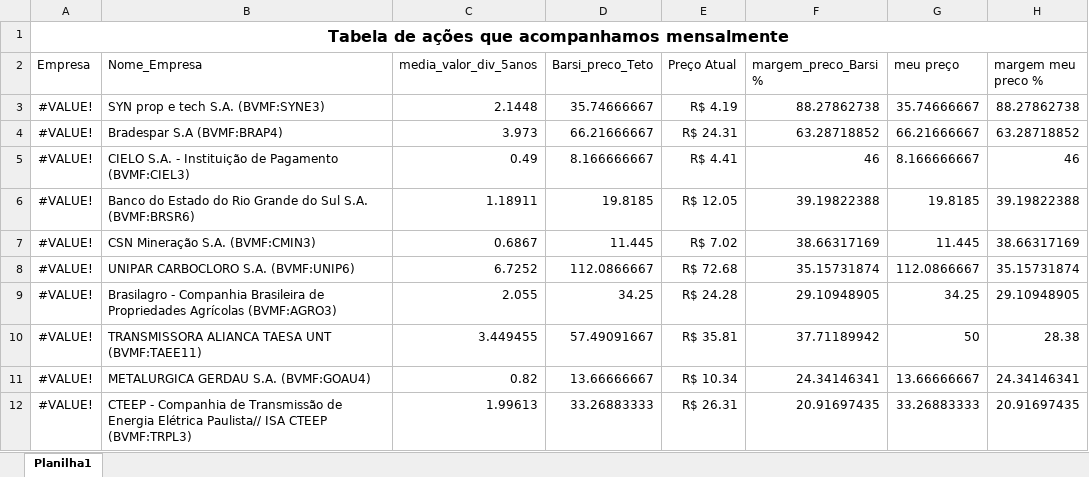
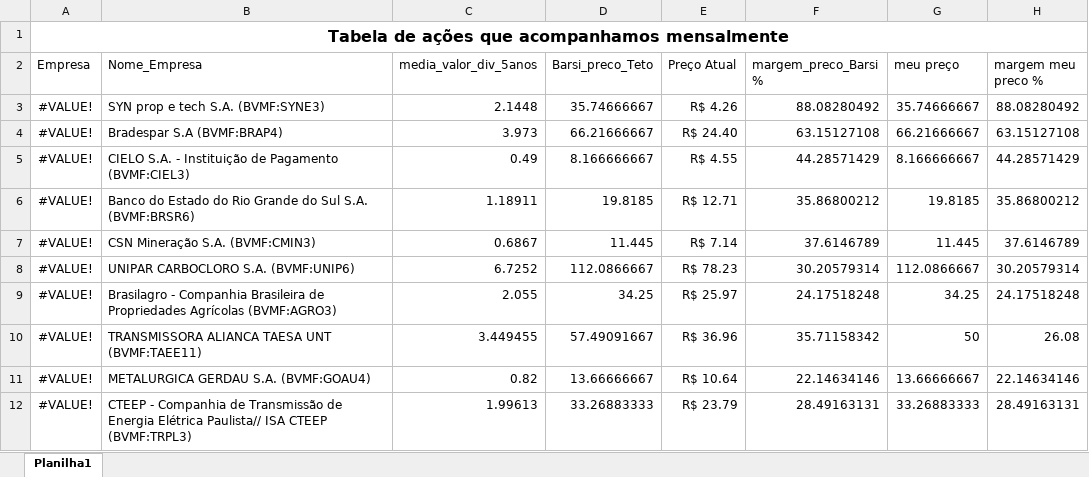
Before and after one commit to johnys22237/DOPD, an Excel workbook: acoes_que_acompanhamos_margens_precos_teto.xlsx, sheet Planilha1, drawn as a sheet; only a part is shown; values as stored, in another font and other column widths than the file's, no borders; table styles not drawn; the diff covers the shown part only; the diff names each change by its address in the sheet, - before the commit and + after, or states it on an @@ line.

Commit message:
Update acoes_que_acompanhamos_margens_precos_teto.xlsx

```diff
--- a/acoes_que_acompanhamos_margens_precos_teto.xlsx (sheet Planilha1)
+++ b/acoes_que_acompanhamos_margens_precos_teto.xlsx (sheet Planilha1)
-E3 (Preço Atual): R$ 4.19
+E3 (Preço Atual): R$ 4.26
-F3 (margem_preco_Barsi %): 88.27862738
+F3 (margem_preco_Barsi %): 88.08280492
-H3 (margem meu preco %): 88.27862738
+H3 (margem meu preco %): 88.08280492
-E4 (Preço Atual): R$ 24.31
+E4 (Preço Atual): R$ 24.40
-F4 (margem_preco_Barsi %): 63.28718852
+F4 (margem_preco_Barsi %): 63.15127108
-H4 (margem meu preco %): 63.28718852
+H4 (margem meu preco %): 63.15127108
-E5 (Preço Atual): R$ 4.41
+E5 (Preço Atual): R$ 4.55
-F5 (margem_preco_Barsi %): 46
+F5 (margem_preco_Barsi %): 44.28571429
-H5 (margem meu preco %): 46
+H5 (margem meu preco %): 44.28571429
-E6 (Preço Atual): R$ 12.05
+E6 (Preço Atual): R$ 12.71
-F6 (margem_preco_Barsi %): 39.19822388
+F6 (margem_preco_Barsi %): 35.86800212
-H6 (margem meu preco %): 39.19822388
+H6 (margem meu preco %): 35.86800212
-E7 (Preço Atual): R$ 7.02
+E7 (Preço Atual): R$ 7.14
-F7 (margem_preco_Barsi %): 38.66317169
+F7 (margem_preco_Barsi %): 37.6146789
-H7 (margem meu preco %): 38.66317169
+H7 (margem meu preco %): 37.6146789
-E8 (Preço Atual): R$ 72.68
+E8 (Preço Atual): R$ 78.23
-F8 (margem_preco_Barsi %): 35.15731874
+F8 (margem_preco_Barsi %): 30.20579314
-H8 (margem meu preco %): 35.15731874
+H8 (margem meu preco %): 30.20579314
-E9 (Preço Atual): R$ 24.28
+E9 (Preço Atual): R$ 25.97
-F9 (margem_preco_Barsi %): 29.10948905
+F9 (margem_preco_Barsi %): 24.17518248
-H9 (margem meu preco %): 29.10948905
+H9 (margem meu preco %): 24.17518248
-E10 (Preço Atual): R$ 35.81
+E10 (Preço Atual): R$ 36.96
-F10 (margem_preco_Barsi %): 37.71189942
+F10 (margem_preco_Barsi %): 35.71158342
-H10 (margem meu preco %): 28.38
+H10 (margem meu preco %): 26.08
-E11 (Preço Atual): R$ 10.34
+E11 (Preço Atual): R$ 10.64
-F11 (margem_preco_Barsi %): 24.34146341
+F11 (margem_preco_Barsi %): 22.14634146
-H11 (margem meu preco %): 24.34146341
+H11 (margem meu preco %): 22.14634146
-E12 (Preço Atual): R$ 26.31
+E12 (Preço Atual): R$ 23.79
-F12 (margem_preco_Barsi %): 20.91697435
+F12 (margem_preco_Barsi %): 28.49163131
-H12 (margem meu preco %): 20.91697435
+H12 (margem meu preco %): 28.49163131
```
Also changed, not shown: 63 edited cells elsewhere in this sheet.
